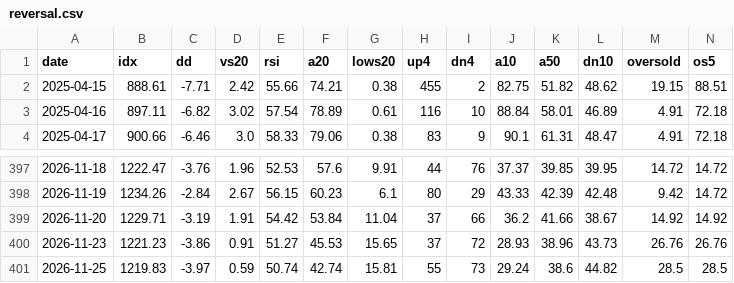
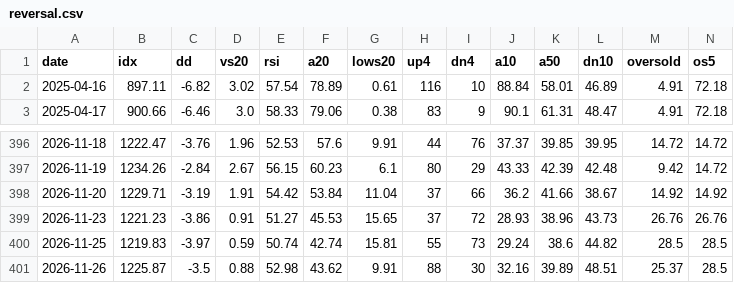
Before and after one commit to trustyliar/nse-sector-rotation, a CSV file: derived/reversal.csv, drawn as a sheet; only a part is shown, gaps mark what is left out; removed rows and columns are numbered as before the commit, all else as after; rows hold the shown columns only; the diff names each change by its address in the sheet, - before the commit and + after, or states it on an @@ line.

```diff
--- a/derived/reversal.csv
+++ b/derived/reversal.csv
-row 2: 2025-04-15 | 888.61 | -7.71 | 2.42 | 55.66 | 74.21 | 0.38 | 455 | 2 | 82.75 | 51.82 | 48.62 | 19.15 | 88.51
+row 401: 2026-11-26 | 1225.87 | -3.5 | 0.88 | 52.98 | 43.62 | 9.91 | 88 | 30 | 32.16 | 39.89 | 48.51 | 25.37 | 28.5
```
Also changed, not shown: derived/regime.csv, derived/setups.csv, 13 other files.
